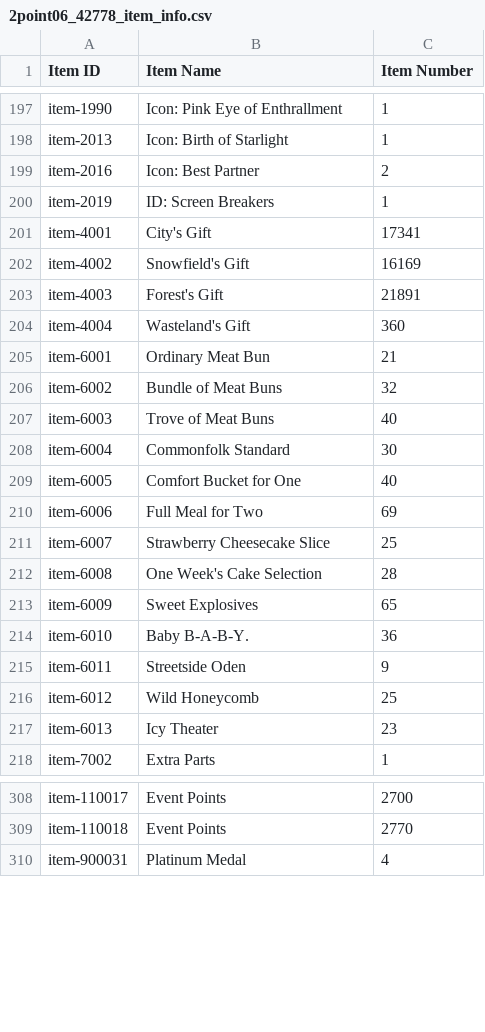
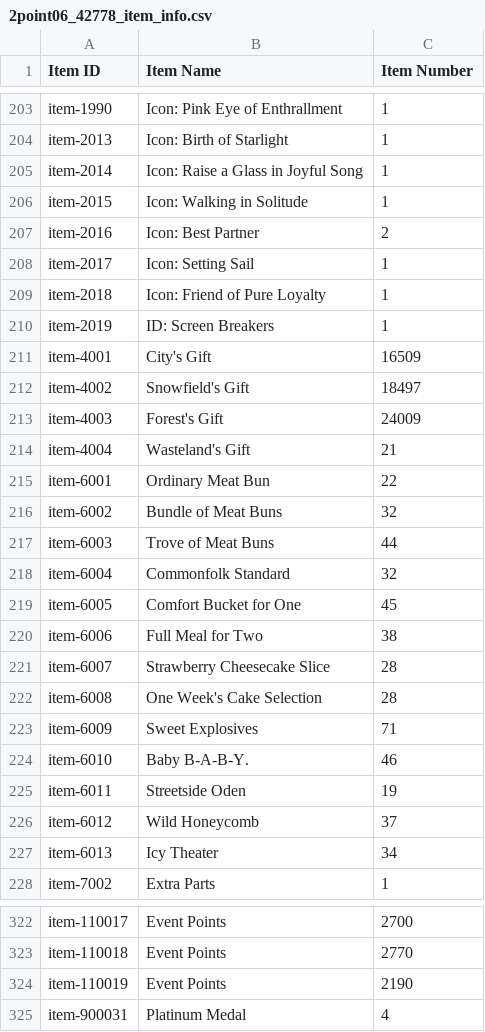
Before and after one commit to Jessegitpush/autogfalarm, a CSV file: 2point06_42778_item_info.csv, drawn as a sheet; only a part is shown, gaps mark what is left out; the diff covers the shown part only.

```diff
--- a/2point06_42778_item_info.csv
+++ b/2point06_42778_item_info.csv
@@ -198,21 +204,25 @@ item-1990,Icon: Pink Eye of Enthrallment,1
 item-2013,Icon: Birth of Starlight,1
+item-2014,Icon: Raise a Glass in Joyful Song,1
+item-2015,Icon: Walking in Solitude,1
 item-2016,Icon: Best Partner,2
+item-2017,Icon:  Setting Sail,1
+item-2018,Icon:  Friend of Pure Loyalty,1
 item-2019,ID:  Screen Breakers,1
-item-4001,City's Gift,17341
-item-4002,Snowfield's Gift,16169
-item-4003,Forest's Gift,21891
-item-4004,Wasteland's Gift,360
-item-6001,Ordinary Meat Bun,21
+item-4001,City's Gift,16509
+item-4002,Snowfield's Gift,18497
+item-4003,Forest's Gift,24009
+item-4004,Wasteland's Gift,21
+item-6001,Ordinary Meat Bun,22
 item-6002,Bundle of Meat Buns,32
-item-6003,Trove of Meat Buns,40
-item-6004,Commonfolk Standard,30
-item-6005,Comfort Bucket for One,40
-item-6006,Full Meal for Two,69
-item-6007,Strawberry Cheesecake Slice,25
+item-6003,Trove of Meat Buns,44
+item-6004,Commonfolk Standard,32
+item-6005,Comfort Bucket for One,45
+item-6006,Full Meal for Two,38
+item-6007,Strawberry Cheesecake Slice,28
 item-6008,One Week's Cake Selection,28
-item-6009,Sweet Explosives,65
-item-6010,"Baby  B-A-B-Y.",36
-item-6011,Streetside Oden,9
-item-6012,Wild Honeycomb,25
-item-6013,Icy Theater,23
+item-6009,Sweet Explosives,71
+item-6010,"Baby  B-A-B-Y.",46
+item-6011,Streetside Oden,19
+item-6012,Wild Honeycomb,37
+item-6013,Icy Theater,34
 item-7002,Extra Parts,1
@@ -309,2 +323,3 @@ item-110017,Event Points,2700
 item-110018,Event Points,2770
+item-110019,Event Points,2190
 item-900031,Platinum Medal,4
```
Also changed, not shown: 10 added rows and 49 edited cells elsewhere in this file, 2point06_42778_coalition_info.csv, 2point06_42778_equip_info.csv, 8 other files.
